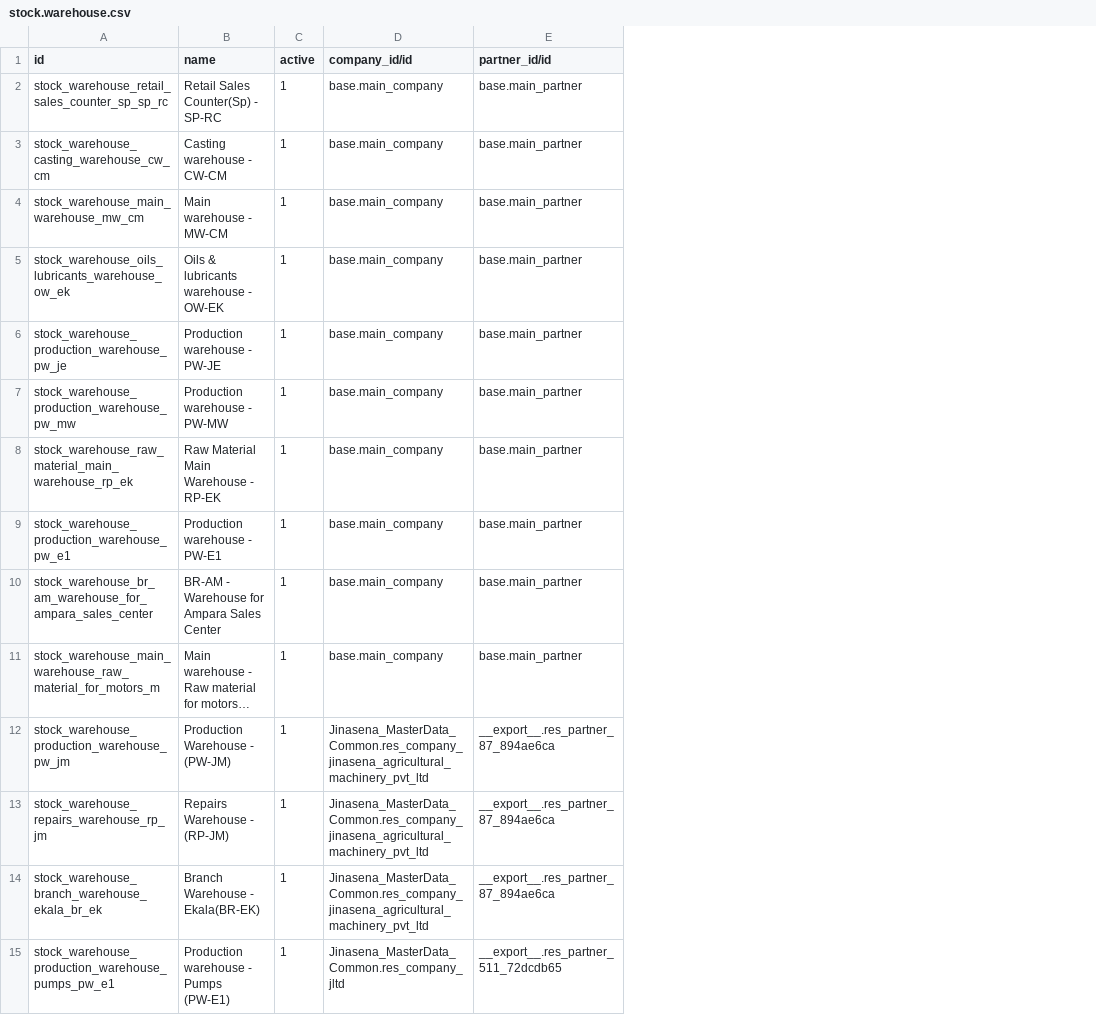
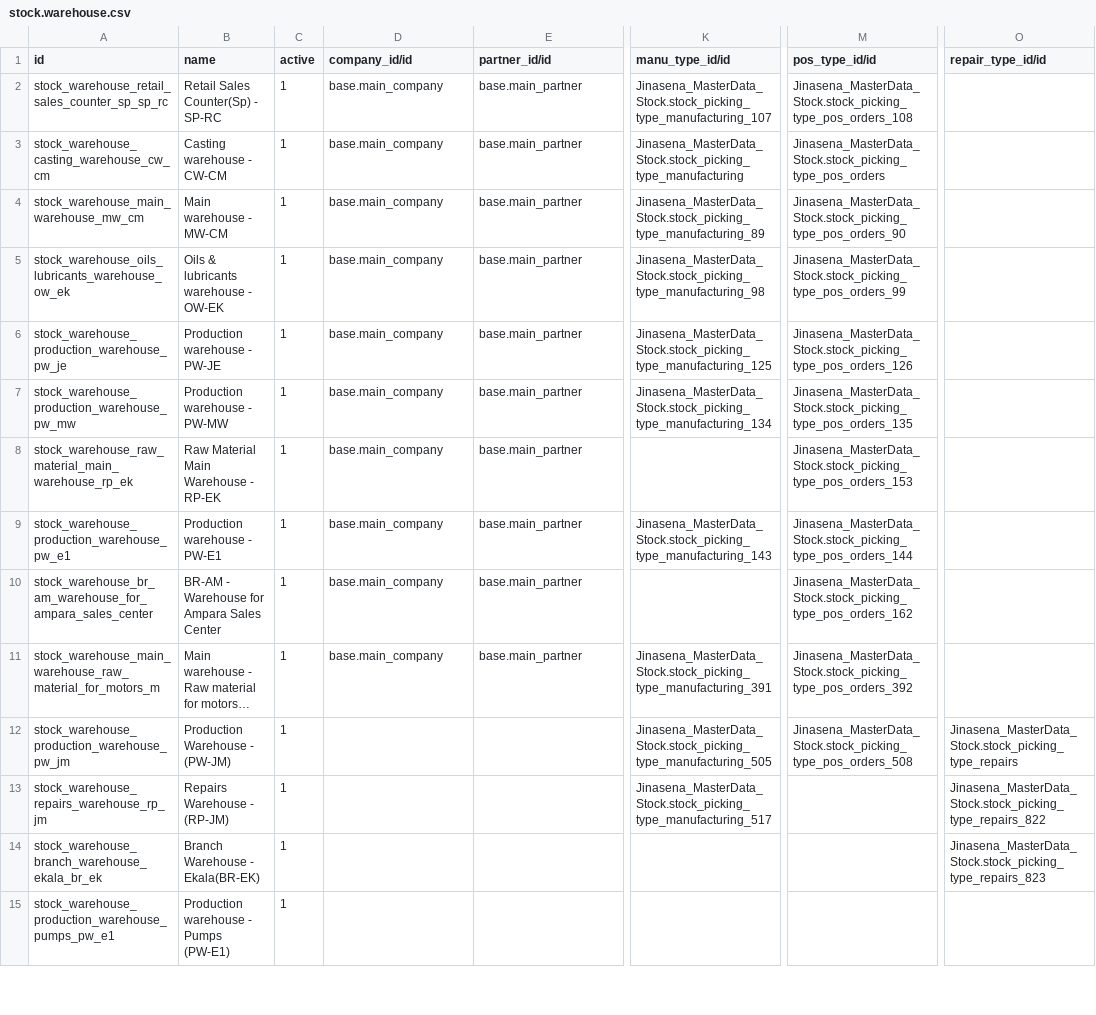
Before and after one commit to sanjayaWjinasena/Jinasena_MasterData_Stock, a CSV file: data/stock.warehouse.csv, drawn as a sheet; only a part is shown, gaps mark what is left out; long unchanged cells end in …; the diff covers the shown part only; the diff names each change by its address in the sheet, - before the commit and + after, or states it on an @@ line.

```diff
--- a/data/stock.warehouse.csv
+++ b/data/stock.warehouse.csv
+column K (manu_type_id/id), rows 2-13: Jinasena_MasterData_Stock.stock_picking_type_manufacturing_107 | Jinasena_MasterData_Stock.stock_picking_type_manufacturing | Jinasena_MasterData_Stock.stock_picking_type_manufacturing_89 | Jinasena_MasterData_Stock.stock_picking_type_manufacturing_98 | Jinasena_MasterData_Stock.stock_picking_type_manufacturing_125 | Jinasena_MasterData_Stock.stock_picking_type_manufacturing_134 |  | Jinasena_MasterData_Stock.stock_picking_type_manufacturing_143 |  | Jinasena_MasterData_Stock.stock_picking_type_manufacturing_391 | Jinasena_MasterData_Stock.stock_picking_type_manufacturing_505 | Jinasena_MasterData_Stock.stock_picking_type_manufacturing_517
+column M (pos_type_id/id), rows 2-12: Jinasena_MasterData_Stock.stock_picking_type_pos_orders_108 | Jinasena_MasterData_Stock.stock_picking_type_pos_orders | Jinasena_MasterData_Stock.stock_picking_type_pos_orders_90 | Jinasena_MasterData_Stock.stock_picking_type_pos_orders_99 | Jinasena_MasterData_Stock.stock_picking_type_pos_orders_126 | Jinasena_MasterData_Stock.stock_picking_type_pos_orders_135 | Jinasena_MasterData_Stock.stock_picking_type_pos_orders_153 | Jinasena_MasterData_Stock.stock_picking_type_pos_orders_144 | Jinasena_MasterData_Stock.stock_picking_type_pos_orders_162 | Jinasena_MasterData_Stock.stock_picking_type_pos_orders_392 | Jinasena_MasterData_Stock.stock_picking_type_pos_orders_508
+column O (repair_type_id/id), rows 12-14: Jinasena_MasterData_Stock.stock_picking_type_repairs | Jinasena_MasterData_Stock.stock_picking_type_repairs_822 | Jinasena_MasterData_Stock.stock_picking_type_repairs_823
-D12:D14 (company_id/id): Jinasena_MasterData_Common.res_company_jinasena_agricultural_machinery_pvt_ltd
+D12:D14 (company_id/id): (empty)
-E12:E14 (partner_id/id): __export__.res_partner_87_894ae6ca
+E12:E14 (partner_id/id): (empty)
-D15 (company_id/id): Jinasena_MasterData_Common.res_company_jltd
+D15 (company_id/id): (empty)
-E15 (partner_id/id): __export__.res_partner_511_72dcdb65
+E15 (partner_id/id): (empty)
```
Also changed, not shown: 78 edited cells elsewhere in this file, data/product.category.csv, data/stock.route.csv, 5 other files.
